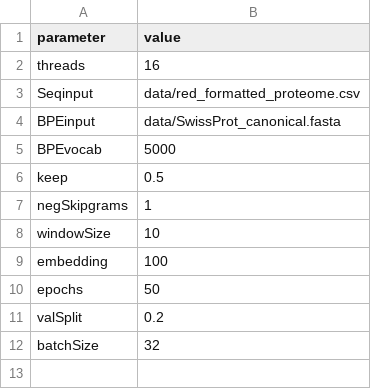
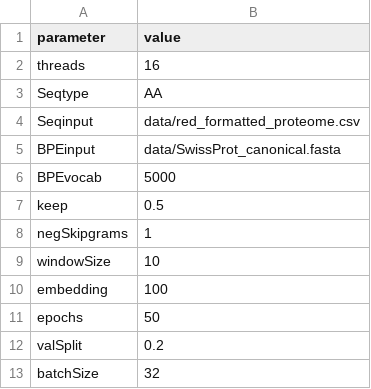
Before and after one commit to hroetsc/Seq2VecPep, a CSV file: Seq2Vec/hyperparams.csv, drawn as a sheet; the diff names each change by its address in the sheet, - before the commit and + after, or states it on an @@ line.

```diff
--- a/Seq2Vec/hyperparams.csv
+++ b/Seq2Vec/hyperparams.csv
+row 3: Seqtype | AA
```
Also changed, not shown: 4 other files.
